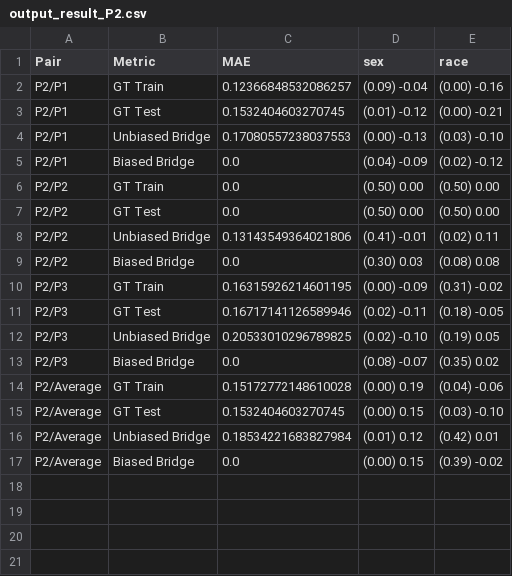
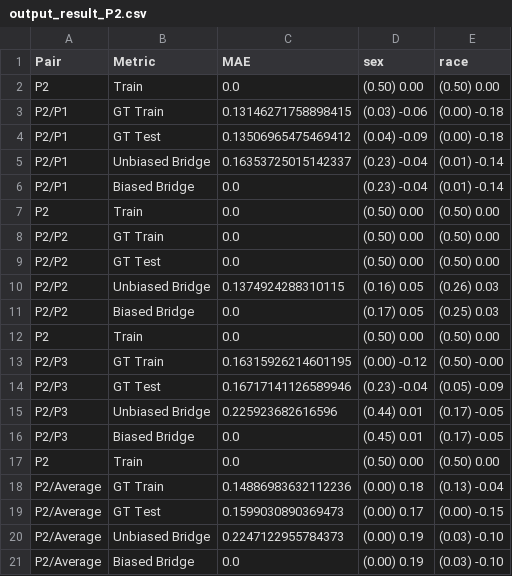
Before and after one commit to hil-se/DecisionErrorFairness, a CSV file: face/results/output_result_P2.csv, drawn as a sheet.

```diff
--- a/face/results/output_result_P2.csv
+++ b/face/results/output_result_P2.csv
@@ -1,17 +1,21 @@
 Pair,Metric,MAE,sex,race
-P2/P1,GT Train,0.12366848532086257,(0.09) -0.04,(0.00) -0.16
-P2/P1,GT Test,0.1532404603270745,(0.01) -0.12,(0.00) -0.21
-P2/P1,Unbiased Bridge,0.17080557238037553,(0.00) -0.13,(0.03) -0.10
-P2/P1,Biased Bridge,0.0,(0.04) -0.09,(0.02) -0.12
+P2,Train,0.0,(0.50) 0.00,(0.50) 0.00
+P2/P1,GT Train,0.13146271758898415,(0.03) -0.06,(0.00) -0.18
+P2/P1,GT Test,0.13506965475469412,(0.04) -0.09,(0.00) -0.18
+P2/P1,Unbiased Bridge,0.16353725015142337,(0.23) -0.04,(0.01) -0.14
+P2/P1,Biased Bridge,0.0,(0.23) -0.04,(0.01) -0.14
+P2,Train,0.0,(0.50) 0.00,(0.50) 0.00
 P2/P2,GT Train,0.0,(0.50) 0.00,(0.50) 0.00
 P2/P2,GT Test,0.0,(0.50) 0.00,(0.50) 0.00
-P2/P2,Unbiased Bridge,0.13143549364021806,(0.41) -0.01,(0.02) 0.11
-P2/P2,Biased Bridge,0.0,(0.30) 0.03,(0.08) 0.08
-P2/P3,GT Train,0.16315926214601195,(0.00) -0.09,(0.31) -0.02
-P2/P3,GT Test,0.16717141126589946,(0.02) -0.11,(0.18) -0.05
-P2/P3,Unbiased Bridge,0.20533010296789825,(0.02) -0.10,(0.19) 0.05
-P2/P3,Biased Bridge,0.0,(0.08) -0.07,(0.35) 0.02
-P2/Average,GT Train,0.15172772148610028,(0.00) 0.19,(0.04) -0.06
-P2/Average,GT Test,0.1532404603270745,(0.00) 0.15,(0.03) -0.10
-P2/Average,Unbiased Bridge,0.18534221683827984,(0.01) 0.12,(0.42) 0.01
-P2/Average,Biased Bridge,0.0,(0.00) 0.15,(0.39) -0.02
+P2/P2,Unbiased Bridge,0.1374924288310115,(0.16) 0.05,(0.26) 0.03
+P2/P2,Biased Bridge,0.0,(0.17) 0.05,(0.25) 0.03
+P2,Train,0.0,(0.50) 0.00,(0.50) 0.00
+P2/P3,GT Train,0.16315926214601195,(0.00) -0.12,(0.50) -0.00
+P2/P3,GT Test,0.16717141126589946,(0.23) -0.04,(0.05) -0.09
+P2/P3,Unbiased Bridge,0.225923682616596,(0.44) 0.01,(0.17) -0.05
+P2/P3,Biased Bridge,0.0,(0.45) 0.01,(0.17) -0.05
+P2,Train,0.0,(0.50) 0.00,(0.50) 0.00
+P2/Average,GT Train,0.14886983632112236,(0.00) 0.18,(0.13) -0.04
+P2/Average,GT Test,0.1599030890369473,(0.00) 0.17,(0.00) -0.15
+P2/Average,Unbiased Bridge,0.2247122955784373,(0.00) 0.19,(0.03) -0.10
+P2/Average,Biased Bridge,0.0,(0.00) 0.19,(0.03) -0.10
```
Also changed, not shown: face/results/output_result_Average.csv, face/results/output_result_P1.csv, 5 other files.
